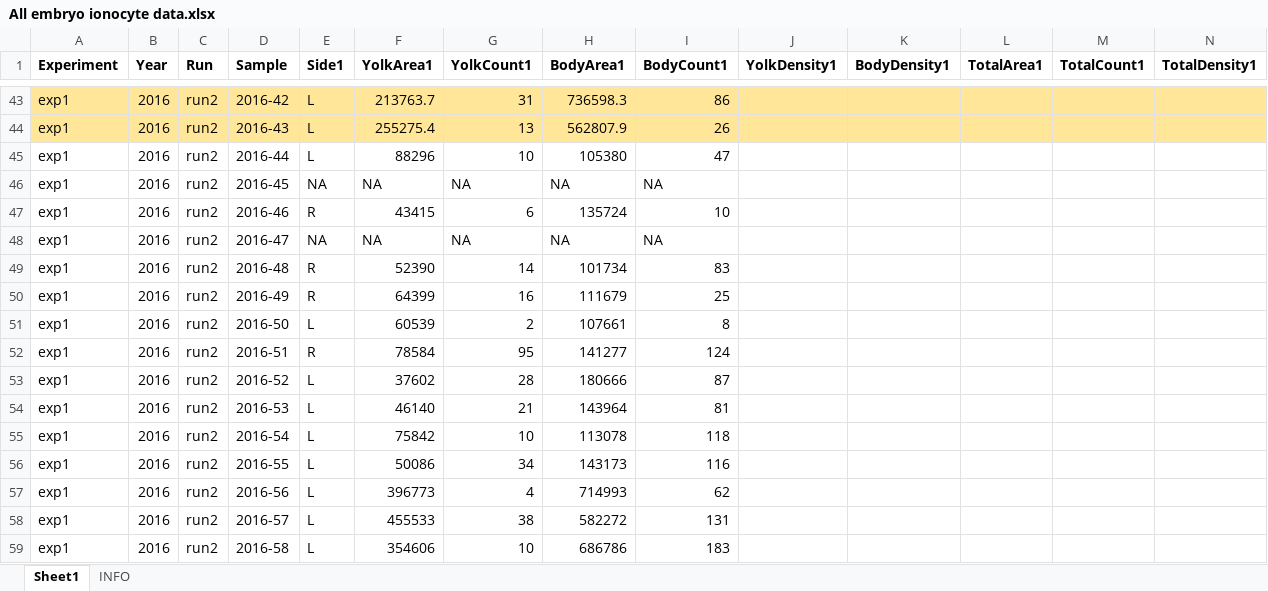
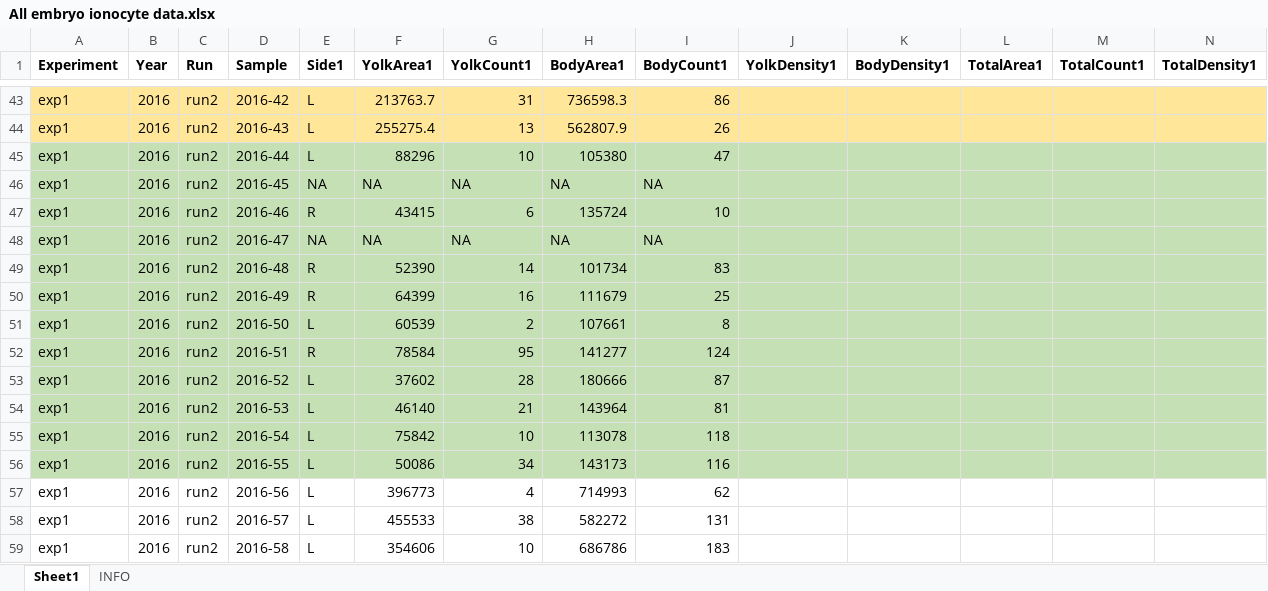
Before and after one commit to tschwemmer/MenidiaOA, an Excel workbook: Ionocyte/All embryo ionocyte data.xlsx, sheet Sheet1, drawn as a sheet; only a part is shown, gaps mark what is left out; values as stored, in another font and other column widths than the file's, no borders; the diff covers the shown part only; the diff names each change by its address in the sheet, - before the commit and + after, or states it on an @@ line.

Commit message:
Edited color highlighting of embryo ionocyte data sheet

```diff
--- a/Ionocyte/All embryo ionocyte data.xlsx (sheet Sheet1)
+++ b/Ionocyte/All embryo ionocyte data.xlsx (sheet Sheet1)
-A45:N56 fill: none
+A45:N56 fill: #C5E0B4
```
Also changed, not shown: cell formats elsewhere in this sheet, sheet INFO.
